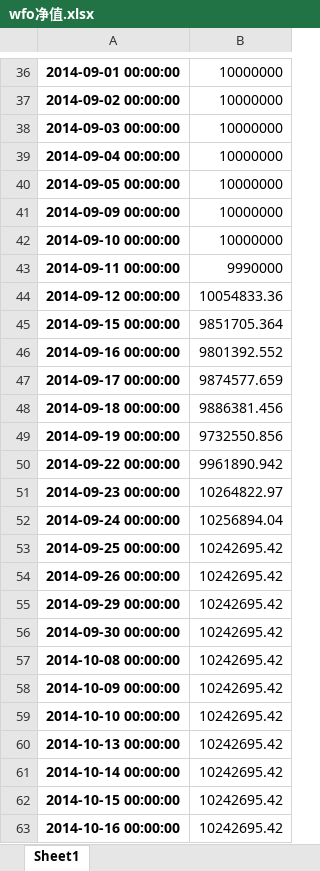
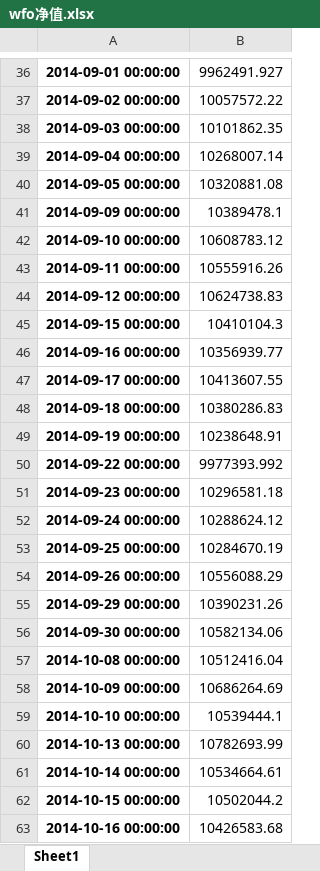
Before and after one commit to jingmouren/gitee-xin123123-optmize, an Excel workbook: cta策略/result/螺纹/ROC_1d/wfo净值.xlsx, sheet Sheet1, drawn as a sheet; only a part is shown, gaps mark what is left out; values as stored, in another font and other column widths than the file's, no borders; the diff covers the shown part only; the diff names each change by its address in the sheet, - before the commit and + after, or states it on an @@ line.

```diff
--- a/cta策略/result/螺纹/ROC_1d/wfo净值.xlsx (sheet Sheet1)
+++ b/cta策略/result/螺纹/ROC_1d/wfo净值.xlsx (sheet Sheet1)
-B36: 10000000
+B36: 9962491.927
-B37: 10000000
+B37: 10057572.22
-B38: 10000000
+B38: 10101862.35
-B39: 10000000
+B39: 10268007.14
-B40: 10000000
+B40: 10320881.08
-B41: 10000000
+B41: 10389478.1
-B42: 10000000
+B42: 10608783.12
-B43: 9990000
+B43: 10555916.26
-B44: 10054833.36
+B44: 10624738.83
-B45: 9851705.364
+B45: 10410104.3
-B46: 9801392.552
+B46: 10356939.77
-B47: 9874577.659
+B47: 10413607.55
-B48: 9886381.456
+B48: 10380286.83
-B49: 9732550.856
+B49: 10238648.91
-B50: 9961890.942
+B50: 9977393.992
-B51: 10264822.97
+B51: 10296581.18
-B52: 10256894.04
+B52: 10288624.12
-B53: 10242695.42
+B53: 10284670.19
-B54: 10242695.42
+B54: 10556088.29
-B55: 10242695.42
+B55: 10390231.26
-B56: 10242695.42
+B56: 10582134.06
-B57: 10242695.42
+B57: 10512416.04
-B58: 10242695.42
+B58: 10686264.69
-B59: 10242695.42
+B59: 10539444.1
-B60: 10242695.42
+B60: 10782693.99
-B61: 10242695.42
+B61: 10534664.61
-B62: 10242695.42
+B62: 10502044.2
-B63: 10242695.42
+B63: 10426583.68
```
Also changed, not shown: 814 edited cells elsewhere in this sheet, cta策略/result/螺纹/ROC_1d/wfo绩效.xlsx, 2 other files.
